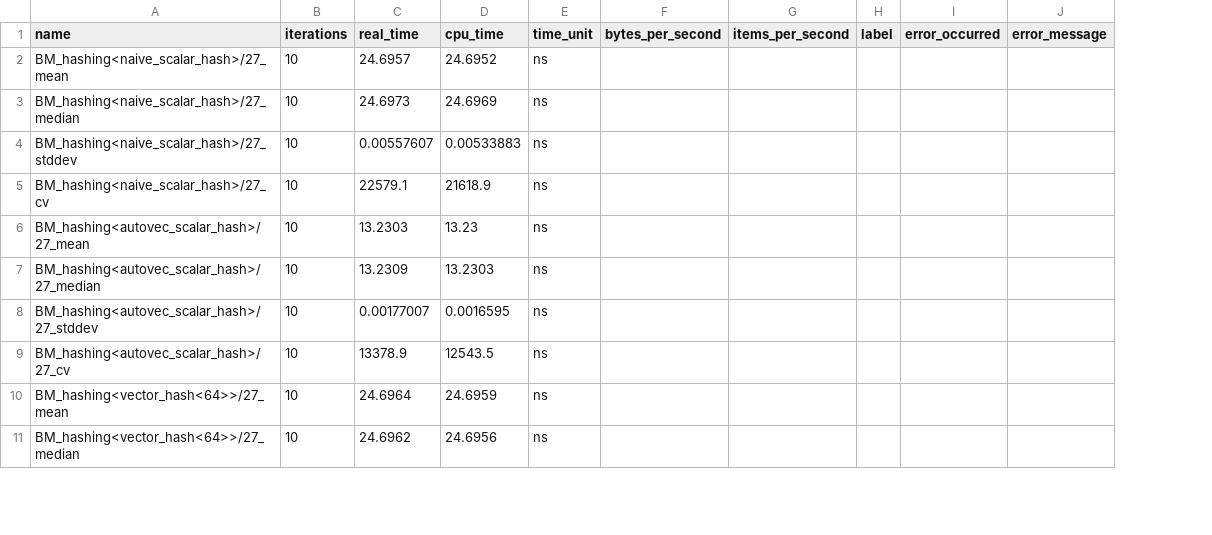
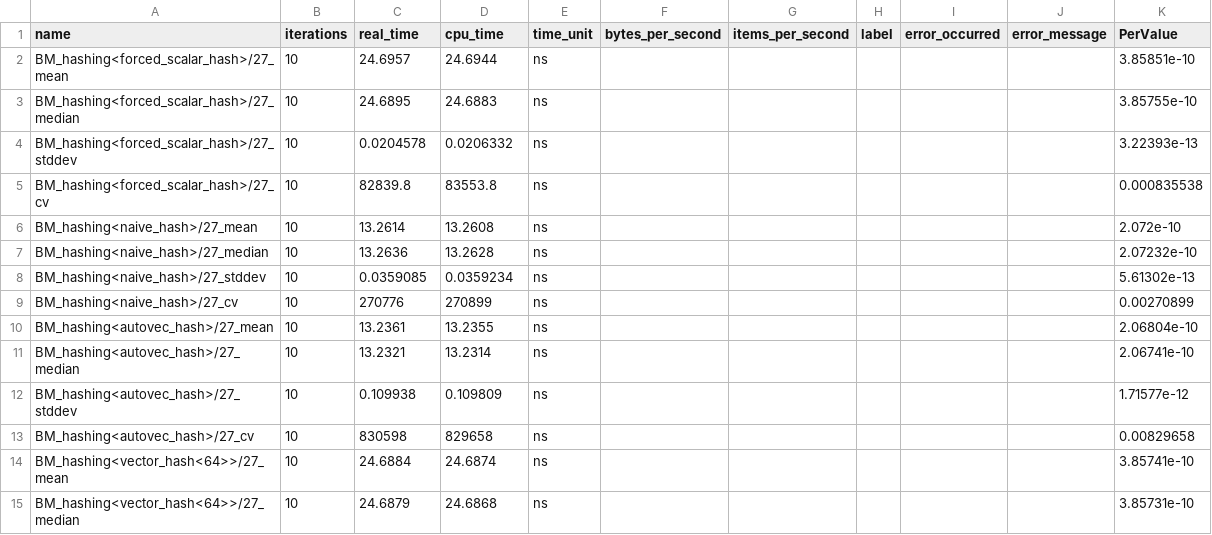
Before and after one commit to hpides/autovec-db, a CSV file: eval/results/hashing_x86_cascadelake.csv, drawn as a sheet; only a part is shown; addresses are those after the commit; the diff covers the shown part only; the diff names each change by its address in the sheet, - before the commit and + after, or states it on an @@ line.

```diff
--- a/eval/results/hashing_x86_cascadelake.csv
+++ b/eval/results/hashing_x86_cascadelake.csv
+column K (PerValue), row 2: 3.85851e-10; rows 7-15: 2.07232e-10 | 5.61302e-13 | 0.00270899 | 2.06804e-10 | 2.06741e-10 | 1.71577e-12 | 0.00829658 | 3.85741e-10 | 3.85731e-10
-A2 (name): BM_hashing<naive_scalar_hash>/27_mean
+A2 (name): BM_hashing<forced_scalar_hash>/27_mean
-D2 (cpu_time): 24.6952
+D2 (cpu_time): 24.6944
+row 3: BM_hashing<forced_scalar_hash>/27_median | 10 | 24.6895 | 24.6883 | ns |  |  |  |  |  | 3.85755e-10
+row 4: BM_hashing<forced_scalar_hash>/27_stddev | 10 | 0.0204578 | 0.0206332 | ns |  |  |  |  |  | 3.22393e-13
+row 5: BM_hashing<forced_scalar_hash>/27_cv | 10 | 82839.8 | 83553.8 | ns |  |  |  |  |  | 0.000835538
+row 6: BM_hashing<naive_hash>/27_mean | 10 | 13.2614 | 13.2608 | ns |  |  |  |  |  | 2.072e-10
-A7 (name): BM_hashing<naive_scalar_hash>/27_median
+A7 (name): BM_hashing<naive_hash>/27_median
-C7 (real_time): 24.6973
+C7 (real_time): 13.2636
-D7 (cpu_time): 24.6969
+D7 (cpu_time): 13.2628
-A8 (name): BM_hashing<naive_scalar_hash>/27_stddev
+A8 (name): BM_hashing<naive_hash>/27_stddev
-C8 (real_time): 0.00557607
+C8 (real_time): 0.0359085
-D8 (cpu_time): 0.00533883
+D8 (cpu_time): 0.0359234
-A9 (name): BM_hashing<naive_scalar_hash>/27_cv
+A9 (name): BM_hashing<naive_hash>/27_cv
-C9 (real_time): 22579.1
+C9 (real_time): 270776
-D9 (cpu_time): 21618.9
+D9 (cpu_time): 270899
-A10 (name): BM_hashing<autovec_scalar_hash>/27_mean
+A10 (name): BM_hashing<autovec_hash>/27_mean
-C10 (real_time): 13.2303
+C10 (real_time): 13.2361
-D10 (cpu_time): 13.23
+D10 (cpu_time): 13.2355
-A11 (name): BM_hashing<autovec_scalar_hash>/27_median
+A11 (name): BM_hashing<autovec_hash>/27_median
-C11 (real_time): 13.2309
+C11 (real_time): 13.2321
-D11 (cpu_time): 13.2303
+D11 (cpu_time): 13.2314
-A12 (name): BM_hashing<autovec_scalar_hash>/27_stddev
+A12 (name): BM_hashing<autovec_hash>/27_stddev
-C12 (real_time): 0.00177007
+C12 (real_time): 0.109938
-D12 (cpu_time): 0.0016595
+D12 (cpu_time): 0.109809
-A13 (name): BM_hashing<autovec_scalar_hash>/27_cv
+A13 (name): BM_hashing<autovec_hash>/27_cv
-C13 (real_time): 13378.9
+C13 (real_time): 830598
-D13 (cpu_time): 12543.5
+D13 (cpu_time): 829658
-C14 (real_time): 24.6964
+C14 (real_time): 24.6884
-D14 (cpu_time): 24.6959
+D14 (cpu_time): 24.6874
-C15 (real_time): 24.6962
+C15 (real_time): 24.6879
-D15 (cpu_time): 24.6956
+D15 (cpu_time): 24.6868
```
Also changed, not shown: 52 edited cells elsewhere in this file, eval/results/compressed_scan_x86_cascadelake.csv, eval/results/dictionary_scan_x86_cascadelake.csv, 2 other files.
